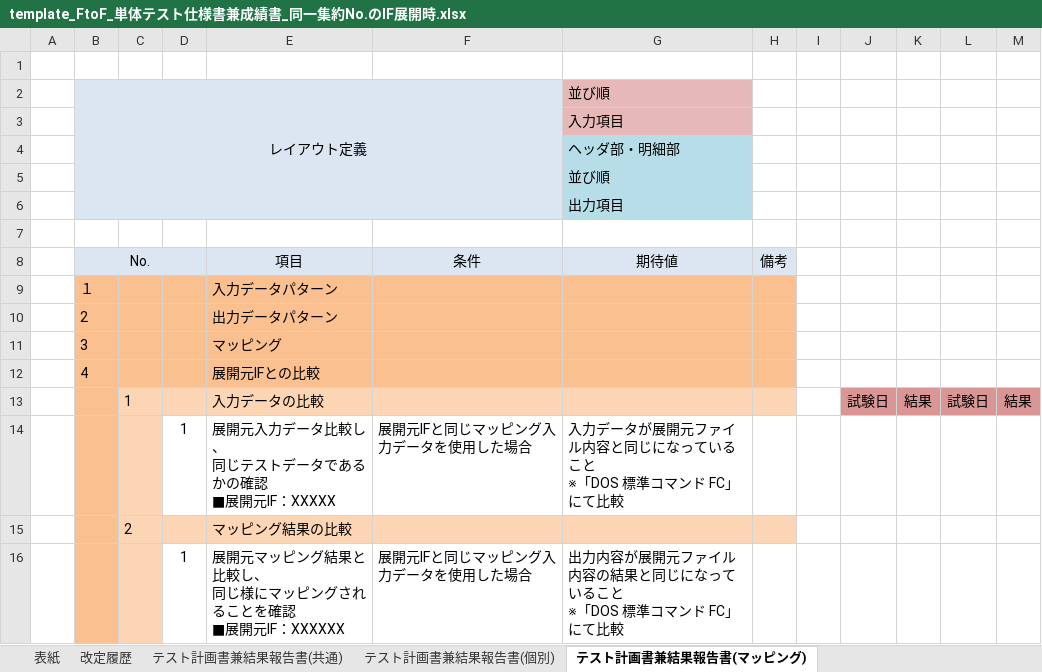
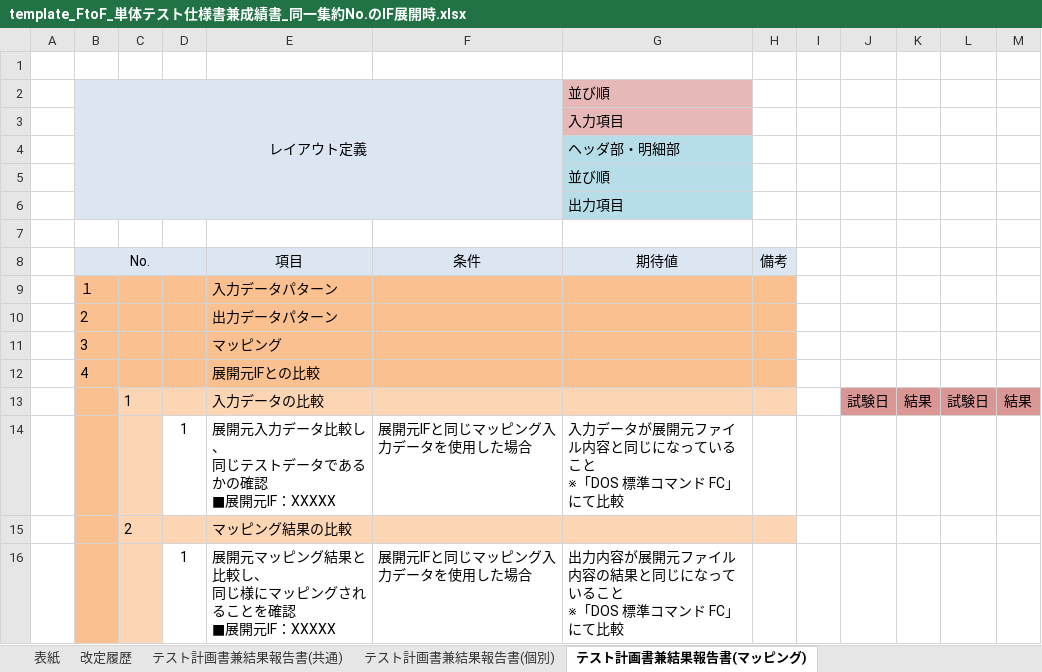
Before and after one commit to cong8191/tool, an Excel workbook: template_FtoF_単体テスト仕様書兼成績書_同一集約No.のIF展開時.xlsx, sheet テスト計画書兼結果報告書(マッピング), drawn as a sheet; values as stored, in another font and other column widths than the file's, no borders; charts and pictures not drawn; the diff names each change by its address in the sheet, - before the commit and + after, or states it on an @@ line.

```diff
--- a/template_FtoF_単体テスト仕様書兼成績書_同一集約No.のIF展開時.xlsx (sheet テスト計画書兼結果報告書(マッピング))
+++ b/template_FtoF_単体テスト仕様書兼成績書_同一集約No.のIF展開時.xlsx (sheet テスト計画書兼結果報告書(マッピング))
-E16 (項目): …開元IF：XXXXXX
+E16 (項目): …開元IF：XXXXX
```
Also changed, not shown: charts or pictures, template_FtoF_単体テスト仕様書兼成績書.xlsx, testcases/単体テスト仕様書兼成績書_E309_BPFB0372.xlsx, 4 other files.
